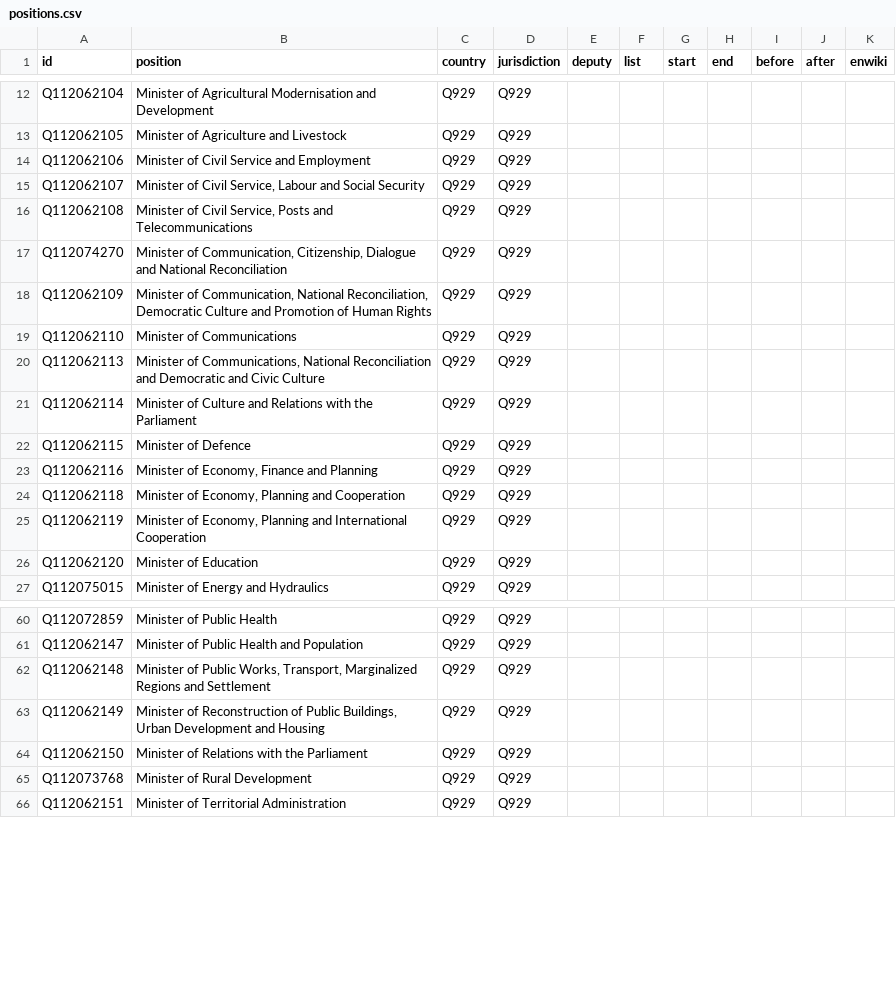
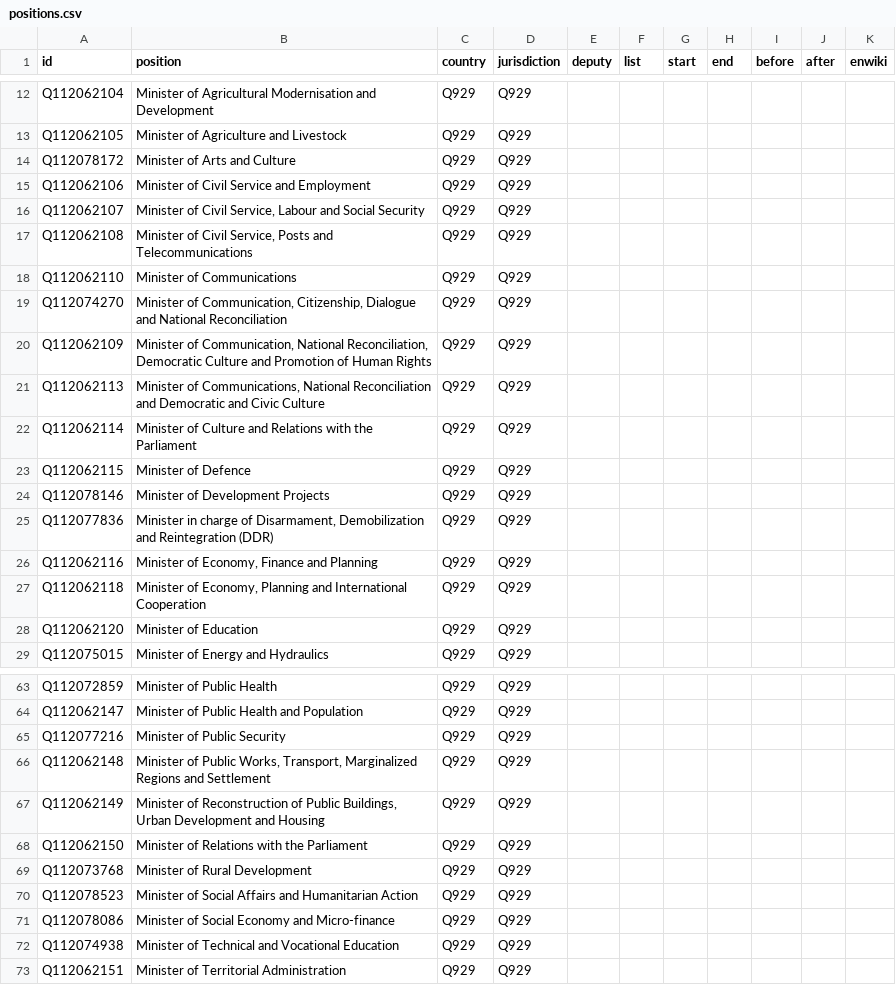
Before and after one commit to every-politician-scrapers/central-african-republic, a CSV file: html/positions.csv, drawn as a sheet; only a part is shown, gaps mark what is left out; the diff covers the shown part only.

```diff
--- a/html/positions.csv
+++ b/html/positions.csv
@@ -13,2 +13,3 @@ Q112062104,Minister of Agricultural Modernisation and Development,Q929,Q929,,,,,
 Q112062105,Minister of Agriculture and Livestock,Q929,Q929,,,,,,,
+Q112078172,Minister of Arts and Culture,Q929,Q929,,,,,,,
 Q112062106,Minister of Civil Service and Employment,Q929,Q929,,,,,,,
@@ -16,5 +17,5 @@ Q112062107,"Minister of Civil Service, Labour and Social Security",Q929,Q929,,,,
 Q112062108,"Minister of Civil Service, Posts and Telecommunications",Q929,Q929,,,,,,,
+Q112062110,Minister of Communications,Q929,Q929,,,,,,,
 Q112074270,"Minister of Communication, Citizenship, Dialogue and National Reconciliation",Q929,Q929,,,,,,,
 Q112062109,"Minister of Communication, National Reconciliation, Democratic Culture and Promotion of Human Rights",Q929,Q929,,,,,,,
-Q112062110,Minister of Communications,Q929,Q929,,,,,,,
 Q112062113,"Minister of Communications, National Reconciliation and Democratic and Civic Culture",Q929,Q929,,,,,,,
@@ -22,5 +23,6 @@ Q112062114,Minister of Culture and Relations with the Parliament,Q929,Q929,,,,,,
 Q112062115,Minister of Defence,Q929,Q929,,,,,,,
+Q112078146,Minister of Development Projects,Q929,Q929,,,,,,,
+Q112077836,"Minister in charge of Disarmament, Demobilization and Reintegration (DDR)",Q929,Q929,,,,,,,
 Q112062116,"Minister of Economy, Finance and Planning",Q929,Q929,,,,,,,
-Q112062118,"Minister of Economy, Planning and Cooperation",Q929,Q929,,,,,,,
-Q112062119,"Minister of Economy, Planning and International Cooperation",Q929,Q929,,,,,,,
+Q112062118,"Minister of Economy, Planning and International Cooperation",Q929,Q929,,,,,,,
 Q112062120,Minister of Education,Q929,Q929,,,,,,,
@@ -61,2 +64,3 @@ Q112072859,Minister of Public Health,Q929,Q929,,,,,,,
 Q112062147,Minister of Public Health and Population,Q929,Q929,,,,,,,
+Q112077216,Minister of Public Security,Q929,Q929,,,,,,,
 Q112062148,"Minister of Public Works, Transport, Marginalized Regions and Settlement",Q929,Q929,,,,,,,
@@ -65,2 +69,5 @@ Q112062150,Minister of Relations with the Parliament,Q929,Q929,,,,,,,
 Q112073768,Minister of Rural Development,Q929,Q929,,,,,,,
+Q112078523,Minister of Social Affairs and Humanitarian Action,Q929,Q929,,,,,,,
+Q112078086,Minister of Social Economy and Micro-finance,Q929,Q929,,,,,,,
+Q112074938,Minister of Technical and Vocational Education,Q929,Q929,,,,,,,
 Q112062151,Minister of Territorial Administration,Q929,Q929,,,,,,,
```
Also changed, not shown: 8 added rows and 2 edited cells elsewhere in this file, 1 other file.
